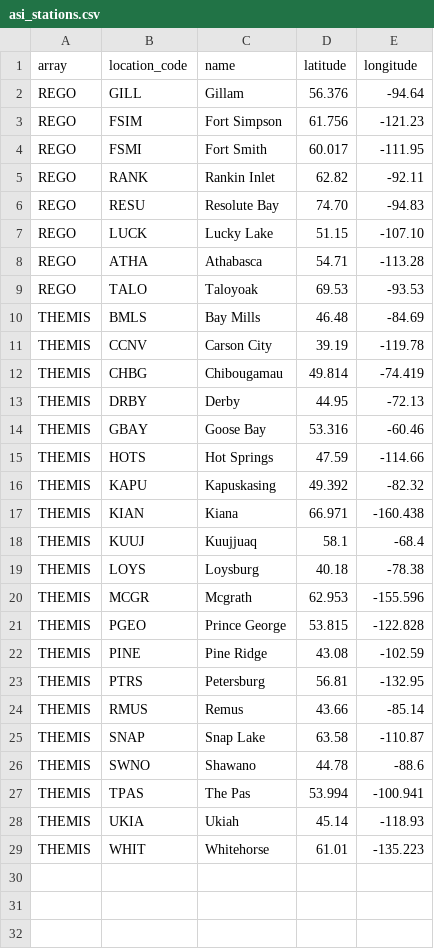
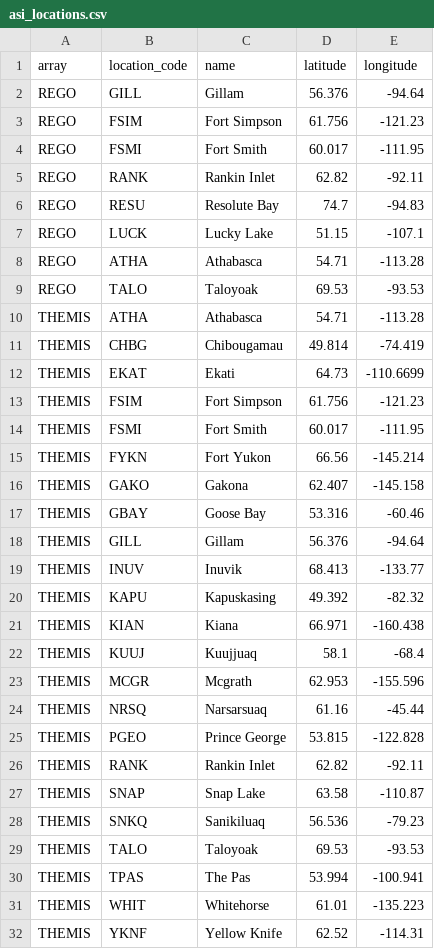
Before and after one commit to mshumko/asilib, a CSV file: asilib/data/asi_locations.csv (was asilib/data/asi_stations.csv), drawn as a sheet.

```diff
--- a/asilib/data/asi_stations.csv
+++ b/asilib/data/asi_locations.csv
@@ -5,12 +5,16 @@ REGO,FSMI,Fort Smith,60.017,-111.95
 REGO,RANK,Rankin Inlet,62.82,-92.11
-REGO,RESU,Resolute Bay,74.70,-94.83
-REGO,LUCK,Lucky Lake,51.15,-107.10
+REGO,RESU,Resolute Bay,74.7,-94.83
+REGO,LUCK,Lucky Lake,51.15,-107.1
 REGO,ATHA,Athabasca,54.71,-113.28
 REGO,TALO,Taloyoak,69.53,-93.53
-THEMIS,BMLS,Bay Mills,46.48,-84.69
-THEMIS,CCNV,Carson City,39.19,-119.78
+THEMIS,ATHA,Athabasca,54.71,-113.28
 THEMIS,CHBG,Chibougamau,49.814,-74.419
-THEMIS,DRBY,Derby,44.95,-72.13
+THEMIS,EKAT,Ekati,64.73,-110.6699
+THEMIS,FSIM,Fort Simpson,61.756,-121.23
+THEMIS,FSMI,Fort Smith,60.017,-111.95
+THEMIS,FYKN,Fort Yukon,66.56,-145.214
+THEMIS,GAKO,Gakona,62.407,-145.158
 THEMIS,GBAY,Goose Bay,53.316,-60.46
-THEMIS,HOTS,Hot Springs,47.59,-114.66
+THEMIS,GILL,Gillam,56.376,-94.64
+THEMIS,INUV,Inuvik,68.413,-133.77
 THEMIS,KAPU,Kapuskasing,49.392,-82.32
@@ -18,12 +22,11 @@ THEMIS,KIAN,Kiana,66.971,-160.438
 THEMIS,KUUJ,Kuujjuaq,58.1,-68.4
-THEMIS,LOYS,Loysburg,40.18,-78.38
 THEMIS,MCGR,Mcgrath,62.953,-155.596
+THEMIS,NRSQ,Narsarsuaq,61.16,-45.44
 THEMIS,PGEO,Prince George,53.815,-122.828
-THEMIS,PINE,Pine Ridge,43.08,-102.59
-THEMIS,PTRS,Petersburg,56.81,-132.95
-THEMIS,RMUS,Remus,43.66,-85.14
+THEMIS,RANK,Rankin Inlet,62.82,-92.11
 THEMIS,SNAP,Snap Lake,63.58,-110.87
-THEMIS,SWNO,Shawano,44.78,-88.6
+THEMIS,SNKQ,Sanikiluaq,56.536,-79.23
+THEMIS,TALO,Taloyoak,69.53,-93.53
 THEMIS,TPAS,The Pas,53.994,-100.941
-THEMIS,UKIA,Ukiah,45.14,-118.93
 THEMIS,WHIT,Whitehorse,61.01,-135.223
+THEMIS,YKNF,Yellow Knife,62.52,-114.31
```
Also changed, not shown: 18 other files.
